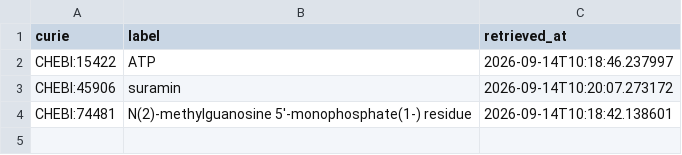
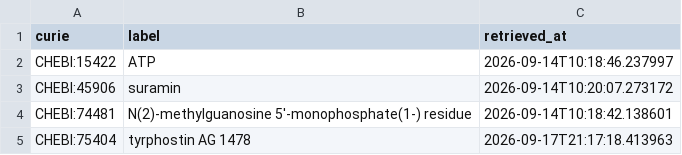
Before and after one commit to EHS-Data-Standards/somamech, a CSV file: cache/chebi/terms.csv, drawn as a sheet.

```diff
--- a/cache/chebi/terms.csv
+++ b/cache/chebi/terms.csv
@@ -4 +4,2 @@ CHEBI:45906,suramin,2026-09-14T10:20:07.273172
 CHEBI:74481,N(2)-methylguanosine 5'-monophosphate(1-) residue,2026-09-14T10:18:42.138601
+CHEBI:75404,tyrphostin AG 1478,2026-09-17T21:17:18.413963
```
Also changed, not shown: cache/uo/terms.csv, 5 other files.
